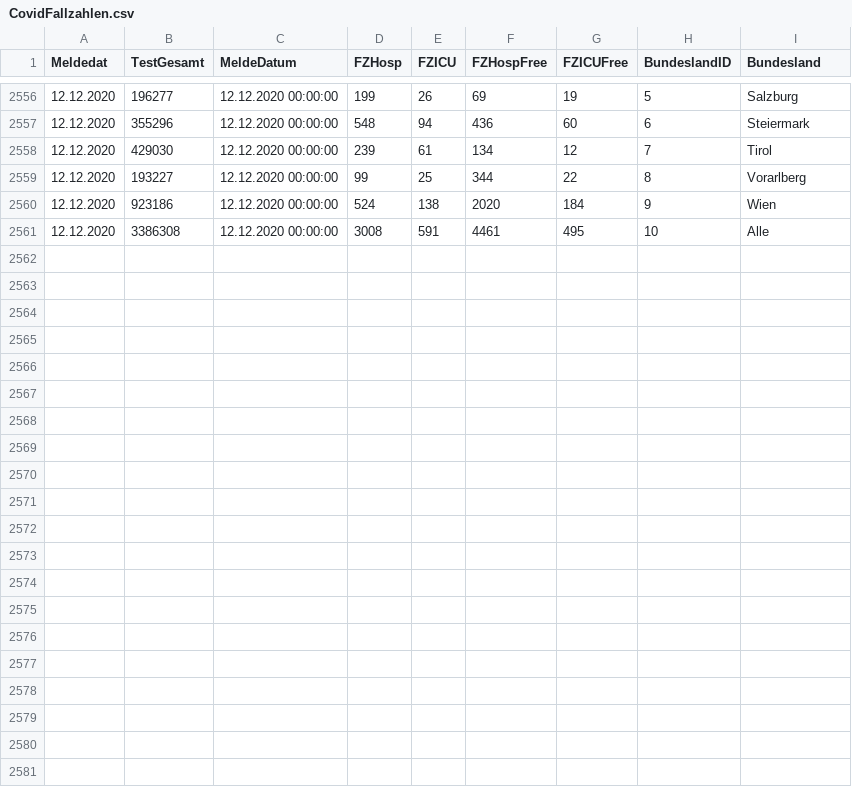
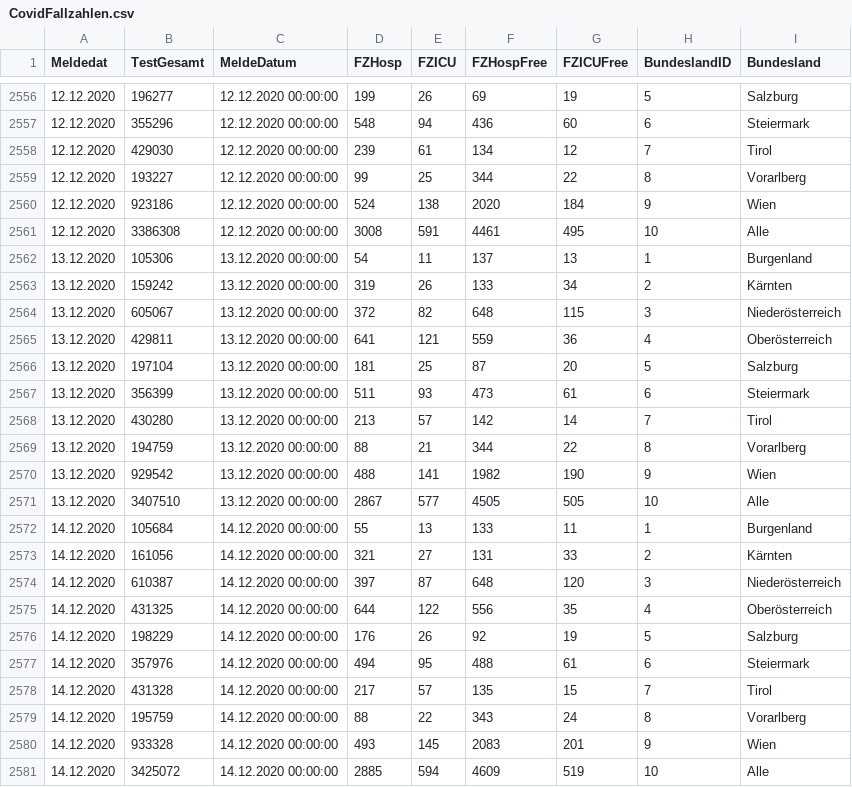
Before and after one commit to at062084/COVID-19-Austria, a CSV file: bmsgpk/data/ages/CovidFallzahlen.csv, drawn as a sheet; only a part is shown, gaps mark what is left out; the diff names each change by its address in the sheet, - before the commit and + after, or states it on an @@ line.

Commit message:
2020-12-15 18:26:58 Auto-Extract data from bmsgpk website

```diff
--- a/bmsgpk/data/ages/CovidFallzahlen.csv
+++ b/bmsgpk/data/ages/CovidFallzahlen.csv
+row 2562: 13.12.2020 | 105306 | 13.12.2020 00:00:00 | 54 | 11 | 137 | 13 | 1 | Burgenland
+row 2563: 13.12.2020 | 159242 | 13.12.2020 00:00:00 | 319 | 26 | 133 | 34 | 2 | Kärnten
+row 2564: 13.12.2020 | 605067 | 13.12.2020 00:00:00 | 372 | 82 | 648 | 115 | 3 | Niederösterreich
+row 2565: 13.12.2020 | 429811 | 13.12.2020 00:00:00 | 641 | 121 | 559 | 36 | 4 | Oberösterreich
+row 2566: 13.12.2020 | 197104 | 13.12.2020 00:00:00 | 181 | 25 | 87 | 20 | 5 | Salzburg
+row 2567: 13.12.2020 | 356399 | 13.12.2020 00:00:00 | 511 | 93 | 473 | 61 | 6 | Steiermark
+row 2568: 13.12.2020 | 430280 | 13.12.2020 00:00:00 | 213 | 57 | 142 | 14 | 7 | Tirol
+row 2569: 13.12.2020 | 194759 | 13.12.2020 00:00:00 | 88 | 21 | 344 | 22 | 8 | Vorarlberg
+row 2570: 13.12.2020 | 929542 | 13.12.2020 00:00:00 | 488 | 141 | 1982 | 190 | 9 | Wien
+row 2571: 13.12.2020 | 3407510 | 13.12.2020 00:00:00 | 2867 | 577 | 4505 | 505 | 10 | Alle
+row 2572: 14.12.2020 | 105684 | 14.12.2020 00:00:00 | 55 | 13 | 133 | 11 | 1 | Burgenland
+row 2573: 14.12.2020 | 161056 | 14.12.2020 00:00:00 | 321 | 27 | 131 | 33 | 2 | Kärnten
+row 2574: 14.12.2020 | 610387 | 14.12.2020 00:00:00 | 397 | 87 | 648 | 120 | 3 | Niederösterreich
+row 2575: 14.12.2020 | 431325 | 14.12.2020 00:00:00 | 644 | 122 | 556 | 35 | 4 | Oberösterreich
+row 2576: 14.12.2020 | 198229 | 14.12.2020 00:00:00 | 176 | 26 | 92 | 19 | 5 | Salzburg
+row 2577: 14.12.2020 | 357976 | 14.12.2020 00:00:00 | 494 | 95 | 488 | 61 | 6 | Steiermark
+row 2578: 14.12.2020 | 431328 | 14.12.2020 00:00:00 | 217 | 57 | 135 | 15 | 7 | Tirol
+row 2579: 14.12.2020 | 195759 | 14.12.2020 00:00:00 | 88 | 22 | 343 | 24 | 8 | Vorarlberg
+row 2580: 14.12.2020 | 933328 | 14.12.2020 00:00:00 | 493 | 145 | 2083 | 201 | 9 | Wien
+row 2581: 14.12.2020 | 3425072 | 14.12.2020 00:00:00 | 2885 | 594 | 4609 | 519 | 10 | Alle
```
Also changed, not shown: bmsgpk/data/COVID-19-austria.csv, bmsgpk/data/ages/CovidFaelle_Altersgruppe.csv, 14 other files.
